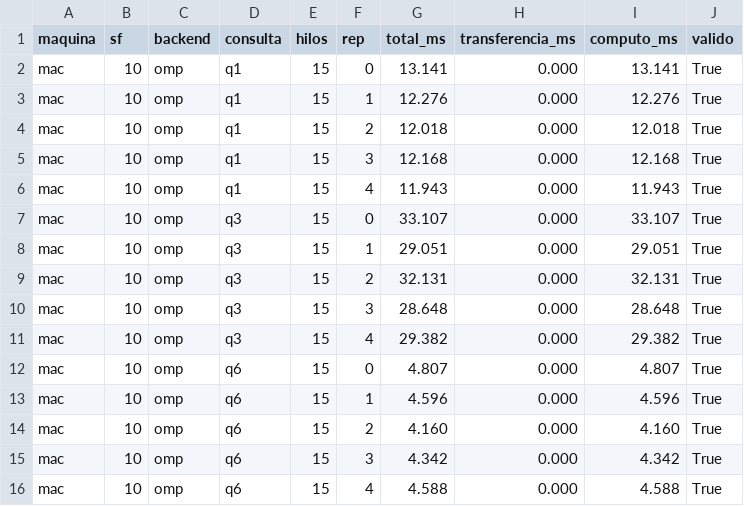
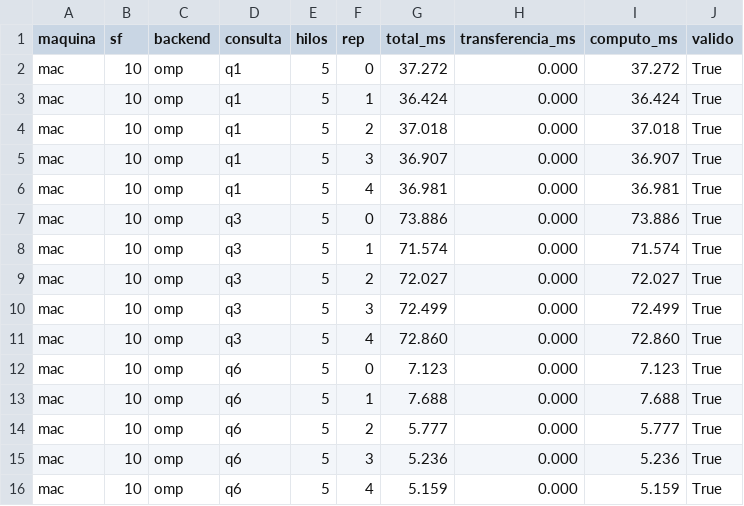
Before and after one commit to LipezJ/motor-columnar-cpu-gpu, a CSV file: resultados/mac-sf10.csv, drawn as a sheet.

```diff
--- a/resultados/mac-sf10.csv
+++ b/resultados/mac-sf10.csv
@@ -1,16 +1,16 @@
 maquina,sf,backend,consulta,hilos,rep,total_ms,transferencia_ms,computo_ms,valido
-mac,10,omp,q1,15,0,13.141,0.000,13.141,True
-mac,10,omp,q1,15,1,12.276,0.000,12.276,True
-mac,10,omp,q1,15,2,12.018,0.000,12.018,True
-mac,10,omp,q1,15,3,12.168,0.000,12.168,True
-mac,10,omp,q1,15,4,11.943,0.000,11.943,True
-mac,10,omp,q3,15,0,33.107,0.000,33.107,True
-mac,10,omp,q3,15,1,29.051,0.000,29.051,True
-mac,10,omp,q3,15,2,32.131,0.000,32.131,True
-mac,10,omp,q3,15,3,28.648,0.000,28.648,True
-mac,10,omp,q3,15,4,29.382,0.000,29.382,True
-mac,10,omp,q6,15,0,4.807,0.000,4.807,True
-mac,10,omp,q6,15,1,4.596,0.000,4.596,True
-mac,10,omp,q6,15,2,4.160,0.000,4.160,True
-mac,10,omp,q6,15,3,4.342,0.000,4.342,True
-mac,10,omp,q6,15,4,4.588,0.000,4.588,True
+mac,10,omp,q1,5,0,37.272,0.000,37.272,True
+mac,10,omp,q1,5,1,36.424,0.000,36.424,True
+mac,10,omp,q1,5,2,37.018,0.000,37.018,True
+mac,10,omp,q1,5,3,36.907,0.000,36.907,True
+mac,10,omp,q1,5,4,36.981,0.000,36.981,True
+mac,10,omp,q3,5,0,73.886,0.000,73.886,True
+mac,10,omp,q3,5,1,71.574,0.000,71.574,True
+mac,10,omp,q3,5,2,72.027,0.000,72.027,True
+mac,10,omp,q3,5,3,72.499,0.000,72.499,True
+mac,10,omp,q3,5,4,72.860,0.000,72.860,True
+mac,10,omp,q6,5,0,7.123,0.000,7.123,True
+mac,10,omp,q6,5,1,7.688,0.000,7.688,True
+mac,10,omp,q6,5,2,5.777,0.000,5.777,True
+mac,10,omp,q6,5,3,5.236,0.000,5.236,True
+mac,10,omp,q6,5,4,5.159,0.000,5.159,True
```
Also changed, not shown: resultados/duckdb-mac-sf10.csv, 1 other file.
